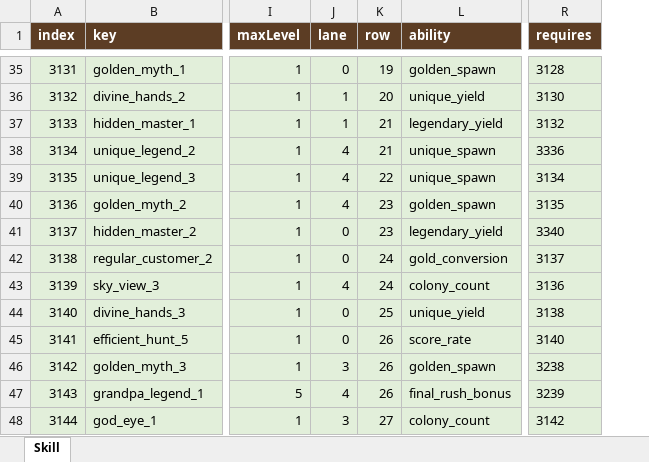
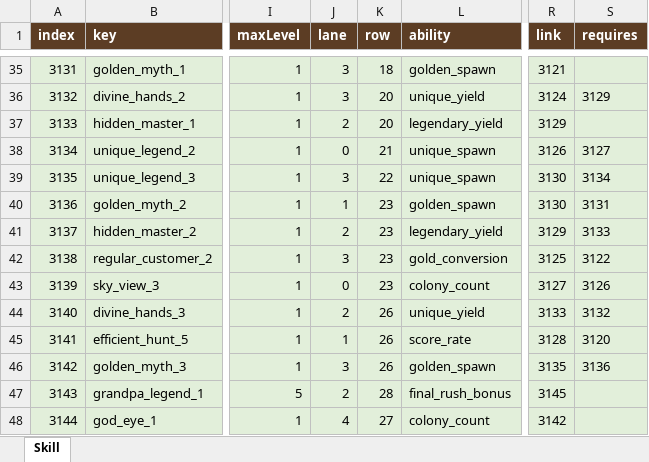
Before and after one commit to LKH1134/MMM_Mobile, an Excel workbook: Assets/Data/Tables/Skill.xlsx, sheet Skill, drawn as a sheet; only a part is shown, gaps mark what is left out; values as stored, in another font and other column widths than the file's, no borders; addresses are those after the commit; the diff covers the shown part only; the diff names each change by its address in the sheet, - before the commit and + after, or states it on an @@ line.

```diff
--- a/Assets/Data/Tables/Skill.xlsx (sheet Skill)
+++ b/Assets/Data/Tables/Skill.xlsx (sheet Skill)
+column R (link), rows 35-48: 3121 | 3124 | 3129 | 3126 | 3130 | 3130 | 3129 | 3125 | 3127 | 3133 | 3128 | 3135 | 3145 | 3142
-J35 (lane): 0
+J35 (lane): 3
-K35 (row): 19
+K35 (row): 18
-S35 (requires): 3128
+S35 (requires): (empty)
-J36 (lane): 1
+J36 (lane): 3
-S36 (requires): 3130
+S36 (requires): 3129
-J37 (lane): 1
+J37 (lane): 2
-K37 (row): 21
+K37 (row): 20
-S37 (requires): 3132
+S37 (requires): (empty)
-J38 (lane): 4
+J38 (lane): 0
-S38 (requires): 3336
+S38 (requires): 3127
-J39 (lane): 4
+J39 (lane): 3
-J40 (lane): 4
+J40 (lane): 1
-S40 (requires): 3135
+S40 (requires): 3131
-J41 (lane): 0
+J41 (lane): 2
-S41 (requires): 3340
+S41 (requires): 3133
-J42 (lane): 0
+J42 (lane): 3
-K42:K43 (row): 24
+K42:K43 (row): 23
-S42 (requires): 3137
+S42 (requires): 3122
-J43 (lane): 4
+J43 (lane): 0
-S43 (requires): 3136
+S43 (requires): 3126
-J44 (lane): 0
+J44 (lane): 2
-K44 (row): 25
+K44 (row): 26
-S44 (requires): 3138
+S44 (requires): 3132
-J45 (lane): 0
+J45 (lane): 1
-S45 (requires): 3140
+S45 (requires): 3120
-S46 (requires): 3238
+S46 (requires): 3136
-J47 (lane): 4
+J47 (lane): 2
-K47 (row): 26
+K47 (row): 28
-S47 (requires): 3239
+S47 (requires): (empty)
-J48 (lane): 3
+J48 (lane): 4
-S48 (requires): 3142
+S48 (requires): (empty)
```
Also changed, not shown: 267 edited cells elsewhere in this sheet, 6 other files.
